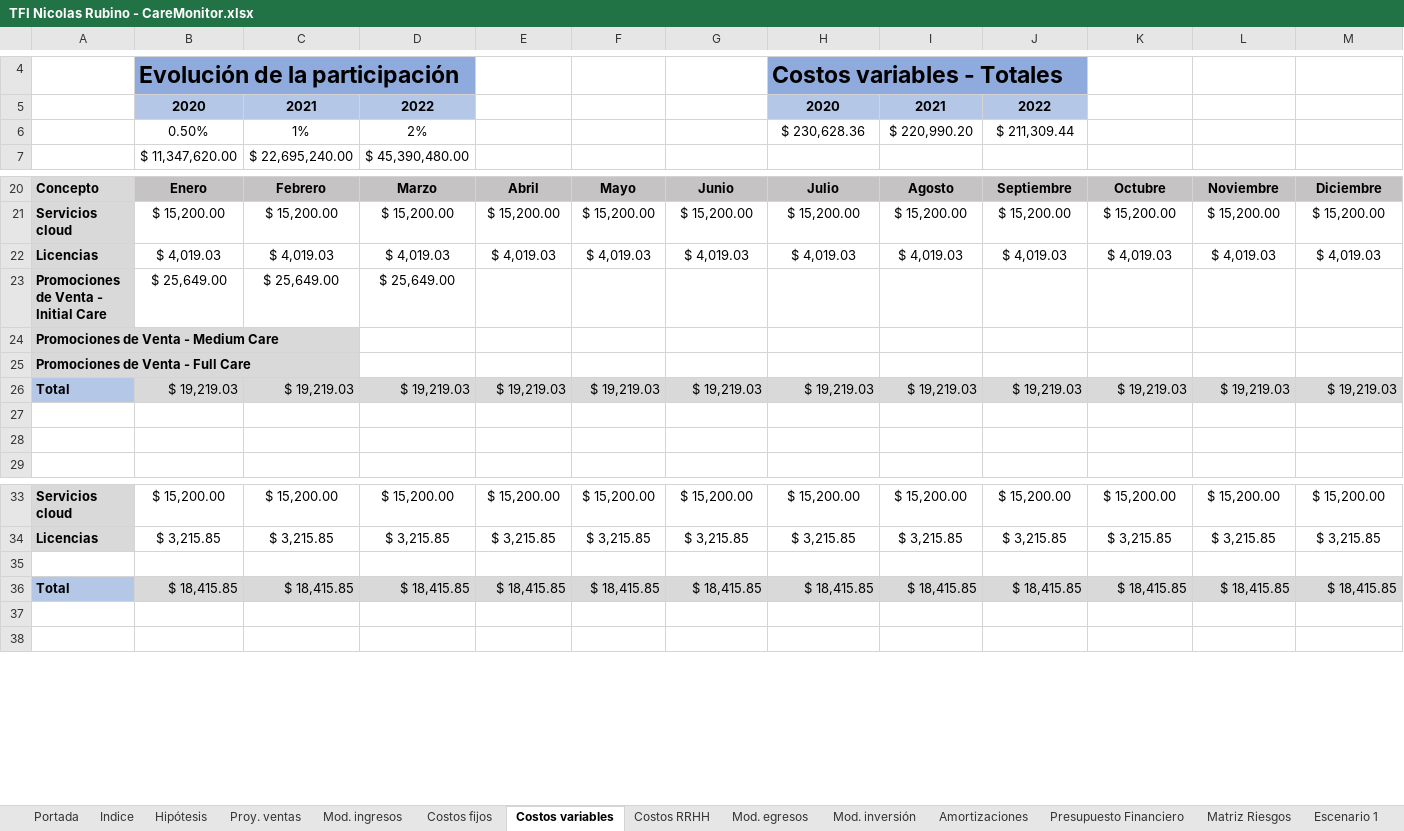
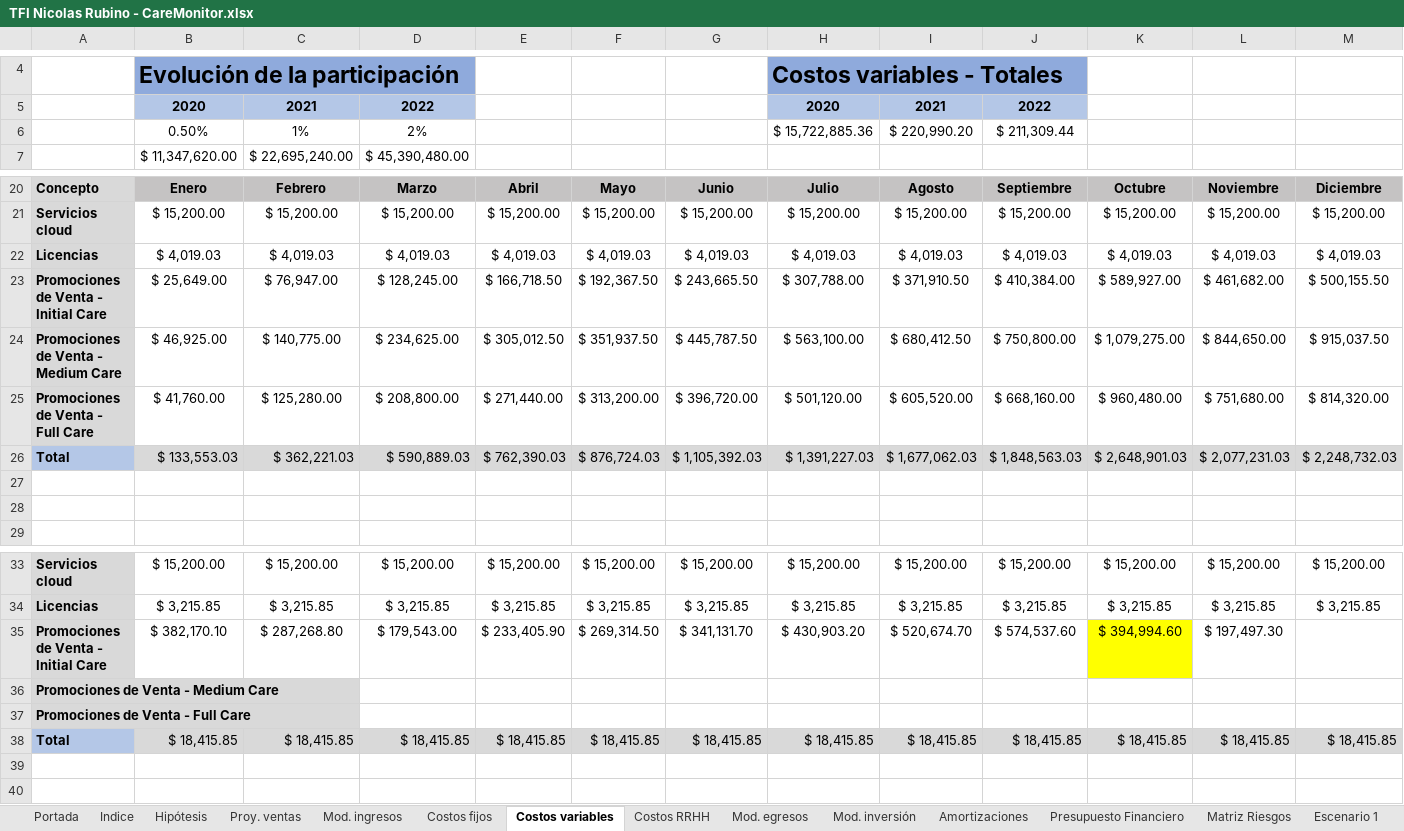
Before and after one commit to nicor1994/CareMonitor-NicolasRubino, an Excel workbook: SAP/TFI Nicolas Rubino - CareMonitor.xlsx, sheet Costos variables, drawn as a sheet; only a part is shown, gaps mark what is left out; values as stored, in another font and other column widths than the file's, no borders; charts and pictures not drawn; removed rows and columns are numbered as before the commit, all else as after; rows hold the shown columns only; the diff names each change by its address in the sheet, - before the commit and + after, or states it on an @@ line.

```diff
--- a/SAP/TFI Nicolas Rubino - CareMonitor.xlsx (sheet Costos variables)
+++ b/SAP/TFI Nicolas Rubino - CareMonitor.xlsx (sheet Costos variables)
-H6: $ 230,628.36
+H6: $ 15,722,885.36
-row 23: Promociones de Venta - Initial Care | $ 25,649.00 | $ 25,649.00 | $ 25,649.00
-row 26: Total | $ 19,219.03 | $ 19,219.03 | $ 19,219.03 | $ 19,219.03 | $ 19,219.03 | $ 19,219.03 | $ 19,219.03 | $ 19,219.03 | $ 19,219.03 | $ 19,219.03 | $ 19,219.03 | $ 19,219.03
+row 23: Promociones de Venta - Initial Care | $ 25,649.00 | $ 76,947.00 | $ 128,245.00 | $ 166,718.50 | $ 192,367.50 | $ 243,665.50 | $ 307,788.00 | $ 371,910.50 | $ 410,384.00 | $ 589,927.00 | $ 461,682.00 | $ 500,155.50
+row 24: Promociones de Venta - Medium Care | $ 46,925.00 | $ 140,775.00 | $ 234,625.00 | $ 305,012.50 | $ 351,937.50 | $ 445,787.50 | $ 563,100.00 | $ 680,412.50 | $ 750,800.00 | $ 1,079,275.00 | $ 844,650.00 | $ 915,037.50
+row 25: Promociones de Venta - Full Care | $ 41,760.00 | $ 125,280.00 | $ 208,800.00 | $ 271,440.00 | $ 313,200.00 | $ 396,720.00 | $ 501,120.00 | $ 605,520.00 | $ 668,160.00 | $ 960,480.00 | $ 751,680.00 | $ 814,320.00
+row 26: Total | $ 133,553.03 | $ 362,221.03 | $ 590,889.03 | $ 762,390.03 | $ 876,724.03 | $ 1,105,392.03 | $ 1,391,227.03 | $ 1,677,062.03 | $ 1,848,563.03 | $ 2,648,901.03 | $ 2,077,231.03 | $ 2,248,732.03
-row 35: (empty)
+row 35: Promociones de Venta - Initial Care | $ 382,170.10 | $ 287,268.80 | $ 179,543.00 | $ 233,405.90 | $ 269,314.50 | $ 341,131.70 | $ 430,903.20 | $ 520,674.70 | $ 574,537.60 | $ 394,994.60 | $ 197,497.30
-A35 fill: none
+A35 fill: #D9D9D9
-K35 fill: none
+K35 fill: #FFFF00
@@ row 24 moved to row 36: Promociones de Venta - Medium Care @@
@@ row 25 moved to row 37: Promociones de Venta - Full Care @@
```
Also changed, not shown: sheet Escenario 2, sheet Escenario 1, sheet Escenario 3, sheet Plan de Contingencia, sheet Presupuesto Financiero, sheet Mod. egresos, formulas that keep their value, hidden cells, charts or pictures, SAP/TFI Nicolas Rubino - CareMonitor NO ES EL QUE VA.xlsx.
